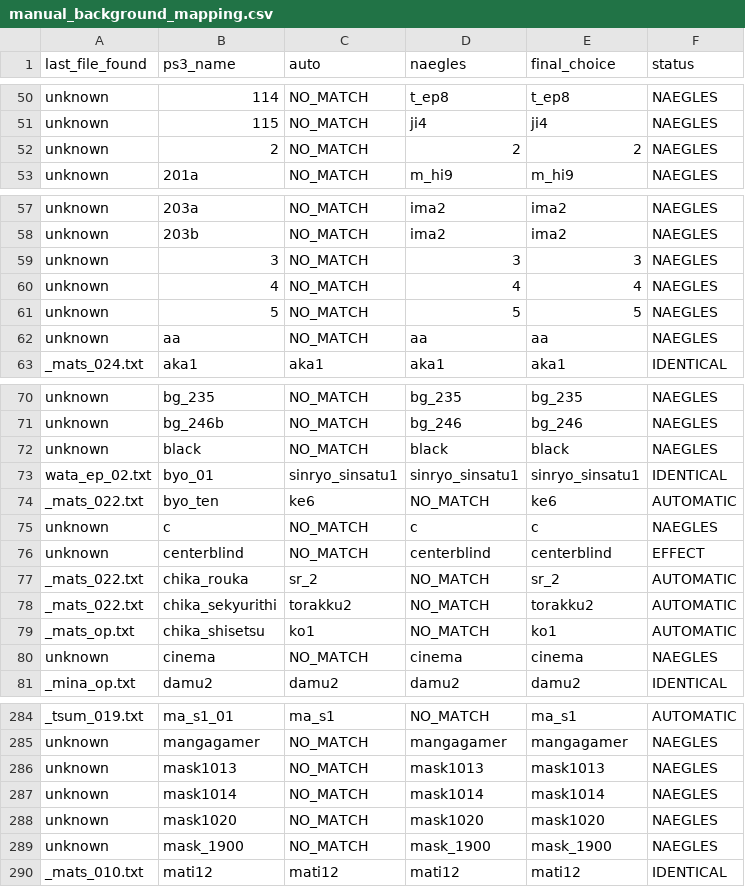
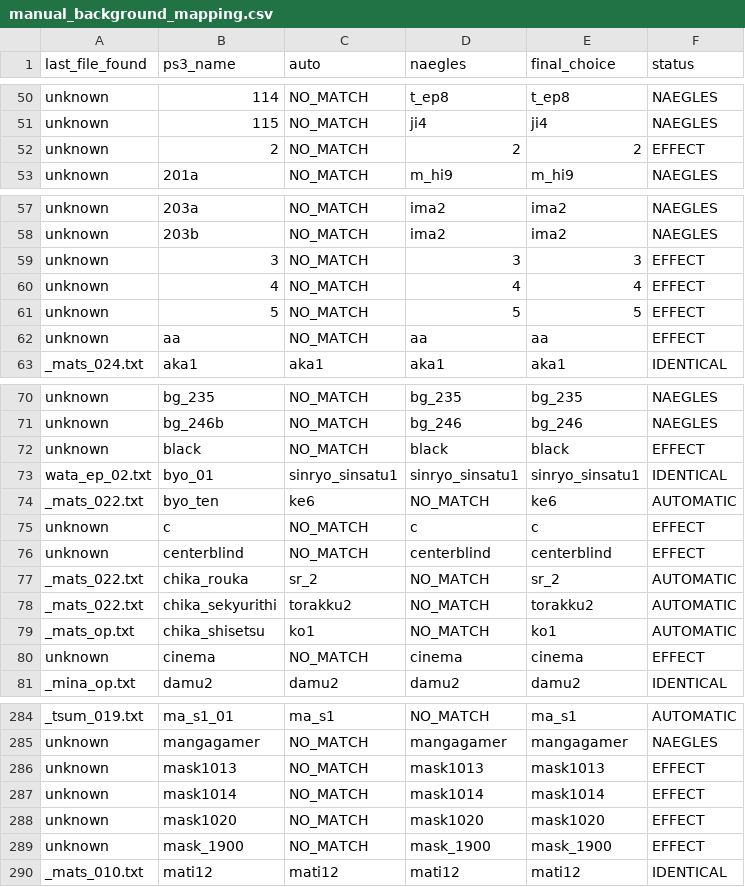
Before and after one commit to drojf/match_higurashi_scripts, a CSV file: background_matching/manual_background_mapping.csv, drawn as a sheet; only a part is shown, gaps mark what is left out; the diff covers the shown part only.

Commit message:
Mark more effect images

```diff
--- a/background_matching/manual_background_mapping.csv
+++ b/background_matching/manual_background_mapping.csv
@@ -51,3 +51,3 @@ unknown,114,NO_MATCH,t_ep8,t_ep8,NAEGLES
 unknown,115,NO_MATCH,ji4,ji4,NAEGLES
-unknown,2,NO_MATCH,2,2,NAEGLES
+unknown,2,NO_MATCH,2,2,EFFECT
 unknown,201a,NO_MATCH,m_hi9,m_hi9,NAEGLES
@@ -58,6 +58,6 @@ unknown,203a,NO_MATCH,ima2,ima2,NAEGLES
 unknown,203b,NO_MATCH,ima2,ima2,NAEGLES
-unknown,3,NO_MATCH,3,3,NAEGLES
-unknown,4,NO_MATCH,4,4,NAEGLES
-unknown,5,NO_MATCH,5,5,NAEGLES
-unknown,aa,NO_MATCH,aa,aa,NAEGLES
+unknown,3,NO_MATCH,3,3,EFFECT
+unknown,4,NO_MATCH,4,4,EFFECT
+unknown,5,NO_MATCH,5,5,EFFECT
+unknown,aa,NO_MATCH,aa,aa,EFFECT
 _mats_024.txt,aka1,aka1,aka1,aka1,IDENTICAL
@@ -71,6 +71,6 @@ unknown,bg_235,NO_MATCH,bg_235,bg_235,NAEGLES
 unknown,bg_246b,NO_MATCH,bg_246,bg_246,NAEGLES
-unknown,black,NO_MATCH,black,black,NAEGLES
+unknown,black,NO_MATCH,black,black,EFFECT
 wata_ep_02.txt,byo_01,sinryo_sinsatu1,sinryo_sinsatu1,sinryo_sinsatu1,IDENTICAL
 _mats_022.txt,byo_ten,ke6,NO_MATCH,ke6,AUTOMATIC
-unknown,c,NO_MATCH,c,c,NAEGLES
+unknown,c,NO_MATCH,c,c,EFFECT
 unknown,centerblind,NO_MATCH,centerblind,centerblind,EFFECT
@@ -79,3 +79,3 @@ _mats_022.txt,chika_sekyurithi,torakku2,NO_MATCH,torakku2,AUTOMATIC
 _mats_op.txt,chika_shisetsu,ko1,NO_MATCH,ko1,AUTOMATIC
-unknown,cinema,NO_MATCH,cinema,cinema,NAEGLES
+unknown,cinema,NO_MATCH,cinema,cinema,EFFECT
 _mina_op.txt,damu2,damu2,damu2,damu2,IDENTICAL
@@ -285,6 +285,6 @@ _tsum_019.txt,ma_s1_01,ma_s1,NO_MATCH,ma_s1,AUTOMATIC
 unknown,mangagamer,NO_MATCH,mangagamer,mangagamer,NAEGLES
-unknown,mask1013,NO_MATCH,mask1013,mask1013,NAEGLES
-unknown,mask1014,NO_MATCH,mask1014,mask1014,NAEGLES
-unknown,mask1020,NO_MATCH,mask1020,mask1020,NAEGLES
-unknown,mask_1900,NO_MATCH,mask_1900,mask_1900,NAEGLES
+unknown,mask1013,NO_MATCH,mask1013,mask1013,EFFECT
+unknown,mask1014,NO_MATCH,mask1014,mask1014,EFFECT
+unknown,mask1020,NO_MATCH,mask1020,mask1020,EFFECT
+unknown,mask_1900,NO_MATCH,mask_1900,mask_1900,EFFECT
 _mats_010.txt,mati12,mati12,mati12,mati12,IDENTICAL
```
Also changed, not shown: 5 edited cells elsewhere in this file, background_matching/manual_bg_map_paths_generated.csv.
